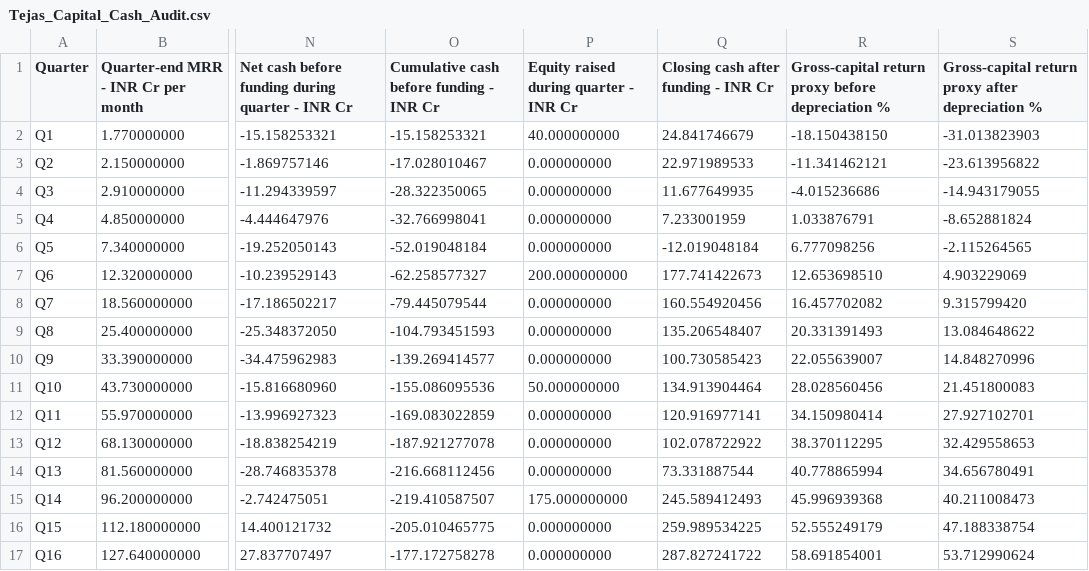
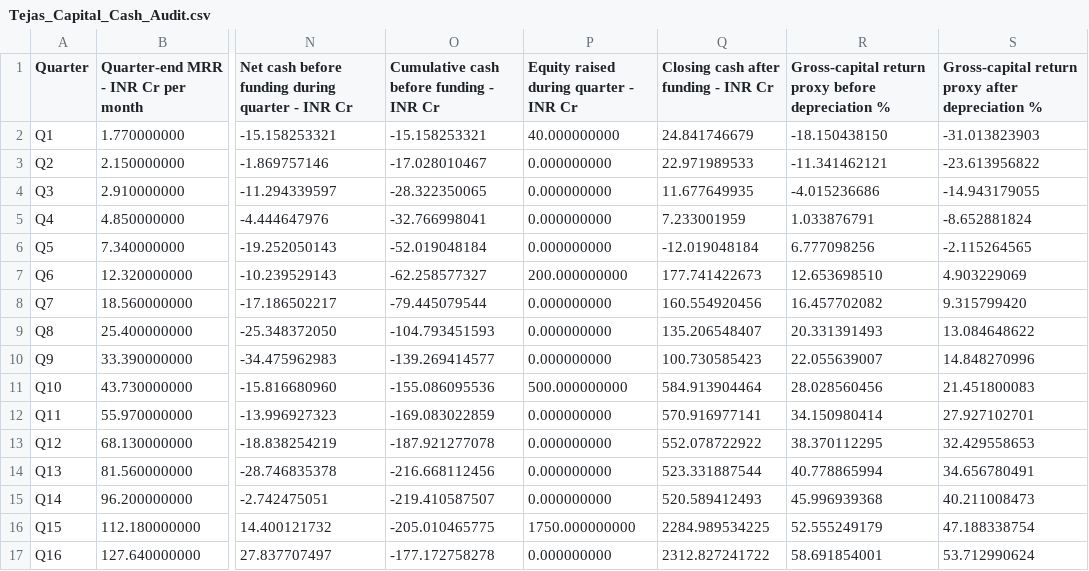
Before and after one commit to shashwatsingh1315/TEJ-FUND-GMODEL-281026, a CSV file: workspace-2026-10-28/outputs/Tejas_Capital_Cash_Audit.csv, drawn as a sheet; only a part is shown, gaps mark what is left out; the diff names each change by its address in the sheet, - before the commit and + after, or states it on an @@ line.

```diff
--- a/workspace-2026-10-28/outputs/Tejas_Capital_Cash_Audit.csv
+++ b/workspace-2026-10-28/outputs/Tejas_Capital_Cash_Audit.csv
-P11: 50.000000000
+P11: 500.000000000
-Q11: 134.913904464
+Q11: 584.913904464
-Q12: 120.916977141
+Q12: 570.916977141
-Q13: 102.078722922
+Q13: 552.078722922
-Q14: 73.331887544
+Q14: 523.331887544
-P15: 175.000000000
+P15: 0.000000000
-Q15: 245.589412493
+Q15: 520.589412493
-P16: 0.000000000
+P16: 1750.000000000
-Q16: 259.989534225
+Q16: 2284.989534225
-Q17: 287.827241722
+Q17: 2312.827241722
```
Also changed, not shown: 9 other files.
